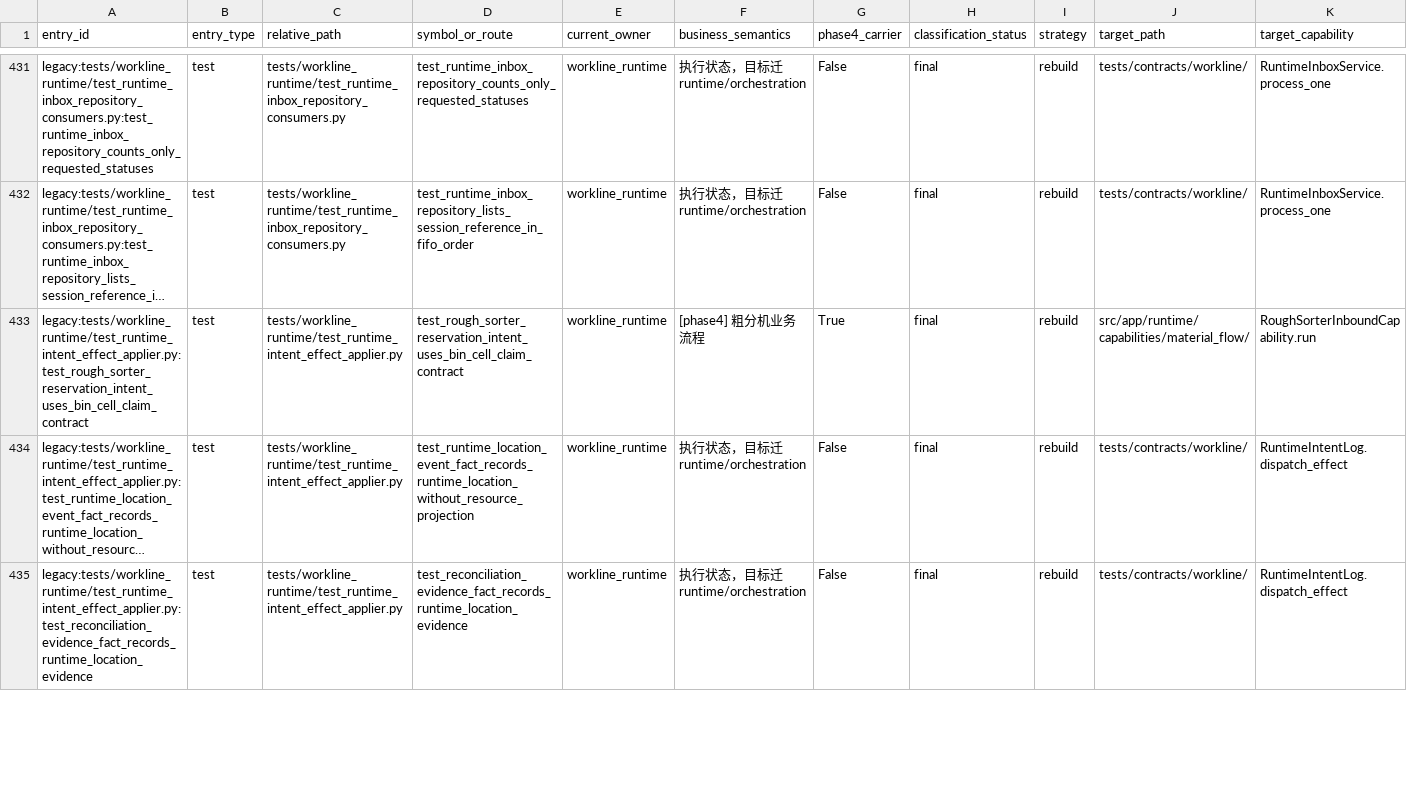
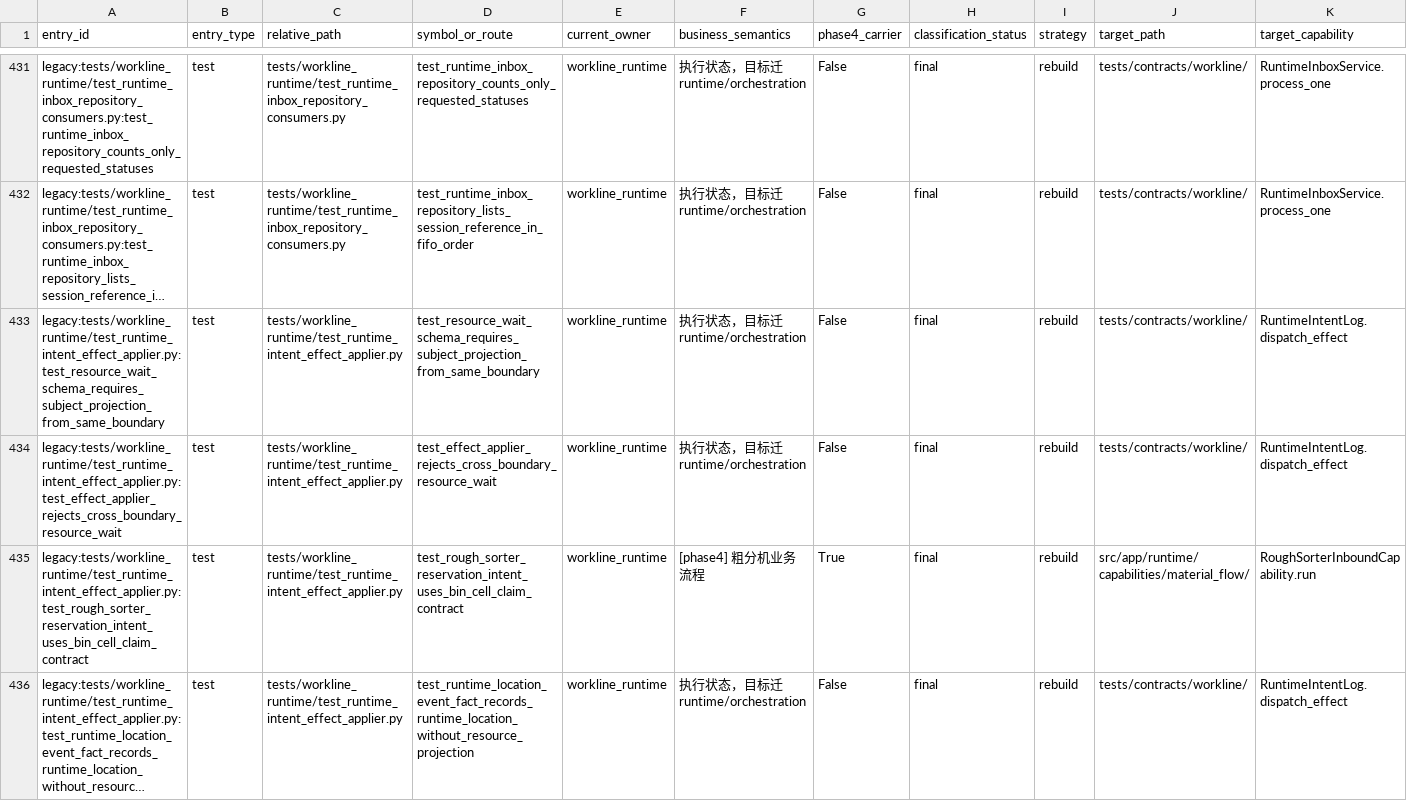
Before and after one commit to kaizhoumasha/wes_backend, a CSV file: docs/architecture/legacy-cleanup-matrix.csv, drawn as a sheet; only a part is shown, gaps mark what is left out; the shorter side is filled out with more unchanged rows; long unchanged cells end in …; rows hold the shown columns only; the diff names each change by its address in the sheet, - before the commit and + after, or states it on an @@ line.

Commit message:
fix(runtime): 收紧插件版本与资源边界合同

```diff
--- a/docs/architecture/legacy-cleanup-matrix.csv
+++ b/docs/architecture/legacy-cleanup-matrix.csv
+row 433: legacy:tests/workline_runtime/test_runtime_intent_effect_applier.py:test_resource_wait_schema_requires_subject_projection_from_same_boundary | test | tests/workline_runtime/test_runtime_intent_effect_applier.py | test_resource_wait_schema_requires_subject_projection_from_same_boundary | workline_runtime | 执行状态，目标迁 runtime/orchestration | False | final | rebuild | tests/contracts/workline/ | RuntimeIntentLog.dispatch_effect
+row 434: legacy:tests/workline_runtime/test_runtime_intent_effect_applier.py:test_effect_applier_rejects_cross_boundary_resource_wait | test | tests/workline_runtime/test_runtime_intent_effect_applier.py | test_effect_applier_rejects_cross_boundary_resource_wait | workline_runtime | 执行状态，目标迁 runtime/orchestration | False | final | rebuild | tests/contracts/workline/ | RuntimeIntentLog.dispatch_effect
```
Also changed, not shown: 27 other files.
